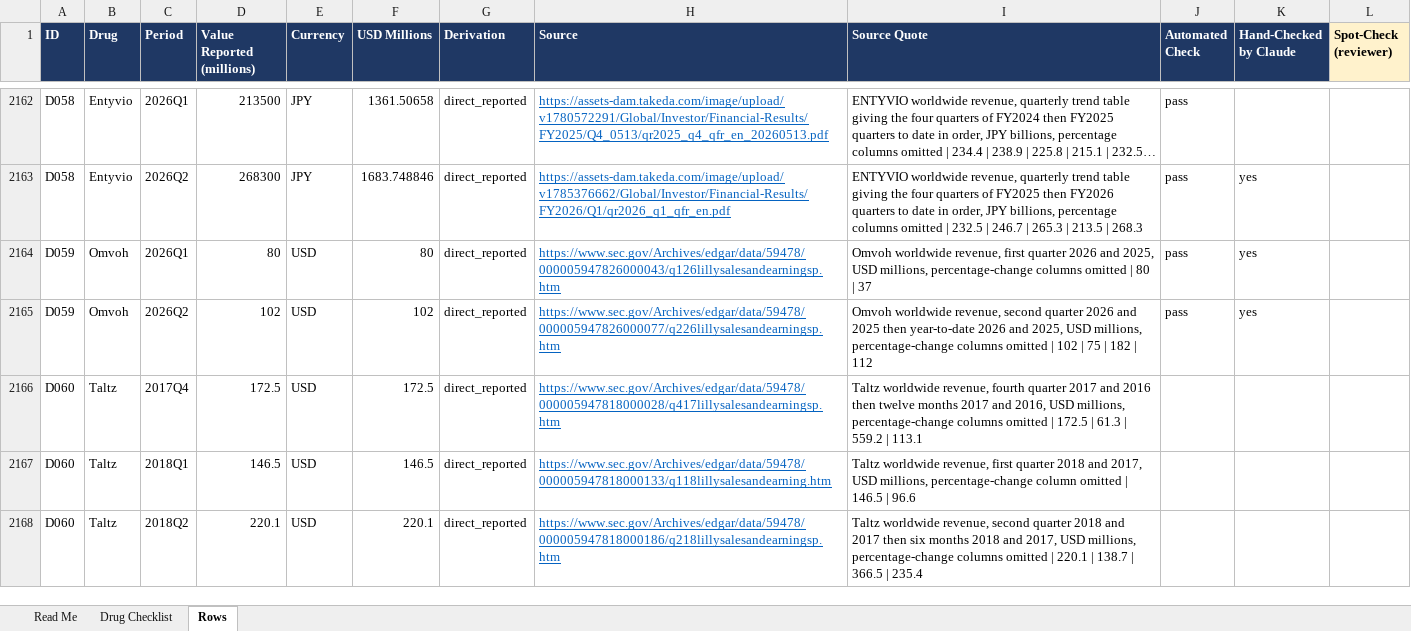
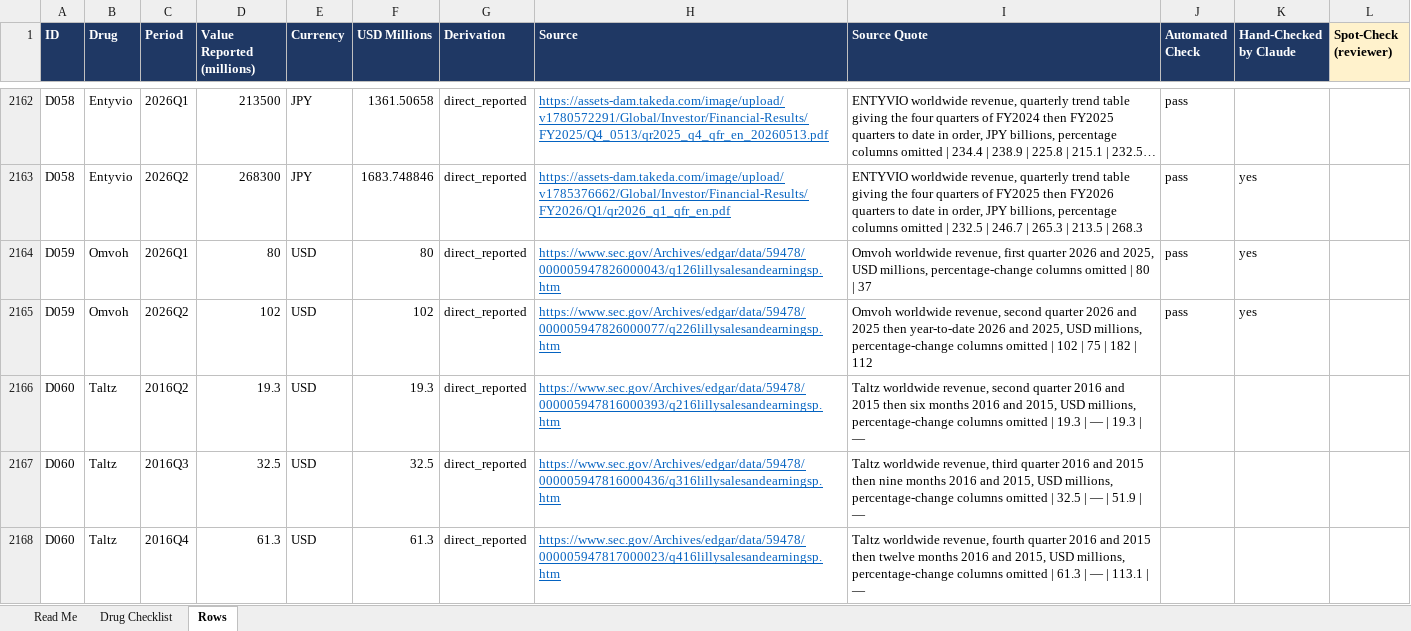
Before and after one commit to shourya0523/pharma-analog-uptake-workbench, an Excel workbook: exports/gold_verification_tracker.xlsx, sheet Rows, drawn as a sheet; only a part is shown, gaps mark what is left out; the shorter side is filled out with more unchanged rows; long unchanged cells end in …; values as stored, in another font and other column widths than the file's, no borders; the diff covers the shown part only; the diff names each change by its address in the sheet, - before the commit and + after, or states it on an @@ line.

```diff
--- a/exports/gold_verification_tracker.xlsx (sheet Rows)
+++ b/exports/gold_verification_tracker.xlsx (sheet Rows)
+row 2166: D060 | Taltz | 2016Q2 | 19.3 | USD | 19.3 | direct_reported | https://www.sec.gov/Archives/edgar/data/59478/000005947816000393/q216lillysalesandearningsp.htm | Taltz worldwide revenue, second quarter 2016 and 2015 then six months 2016 and 2015, USD millions, percentage-change columns omitted | 19.3 | — | 19.3 | —
+row 2167: D060 | Taltz | 2016Q3 | 32.5 | USD | 32.5 | direct_reported | https://www.sec.gov/Archives/edgar/data/59478/000005947816000436/q316lillysalesandearningsp.htm | Taltz worldwide revenue, third quarter 2016 and 2015 then nine months 2016 and 2015, USD millions, percentage-change columns omitted | 32.5 | — | 51.9 | —
+row 2168: D060 | Taltz | 2016Q4 | 61.3 | USD | 61.3 | direct_reported | https://www.sec.gov/Archives/edgar/data/59478/000005947817000023/q416lillysalesandearningsp.htm | Taltz worldwide revenue, fourth quarter 2016 and 2015 then twelve months 2016 and 2015, USD millions, percentage-change columns omitted | 61.3 | — | 113.1 | —
```
Also changed, not shown: 92 added rows elsewhere in this sheet, sheet Drug Checklist, 12 other files.
